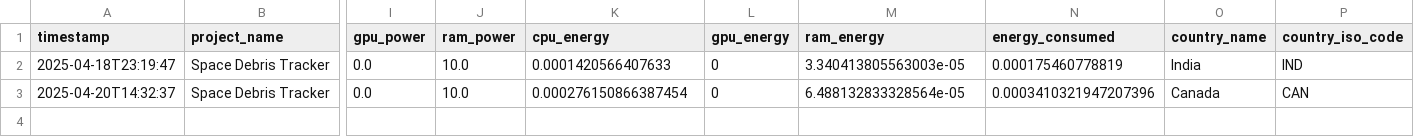
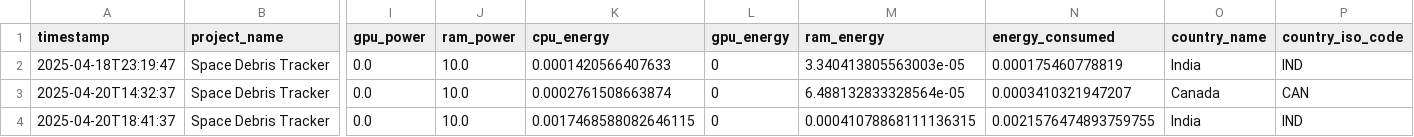
Before and after one commit to kareem1207/Space-Debris-Tracker, a CSV file: emissions/emissions.csv, drawn as a sheet; only a part is shown, gaps mark what is left out; rows hold the shown columns only; the diff names each change by its address in the sheet, - before the commit and + after, or states it on an @@ line.

Commit message:
Fix emissions data precision in emissions.csv

```diff
--- a/emissions/emissions.csv
+++ b/emissions/emissions.csv
-K3 (cpu_energy): 0.000276150866387454
+K3 (cpu_energy): 0.0002761508663874
-N3 (energy_consumed): 0.0003410321947207396
+N3 (energy_consumed): 0.0003410321947207
+row 4: 2025-04-20T18:41:37 | Space Debris Tracker | 0.0 | 10.0 | 0.0017468588082646115 | 0 | 0.00041078868111136315 | 0.0021576474893759755 | India | IND
```
